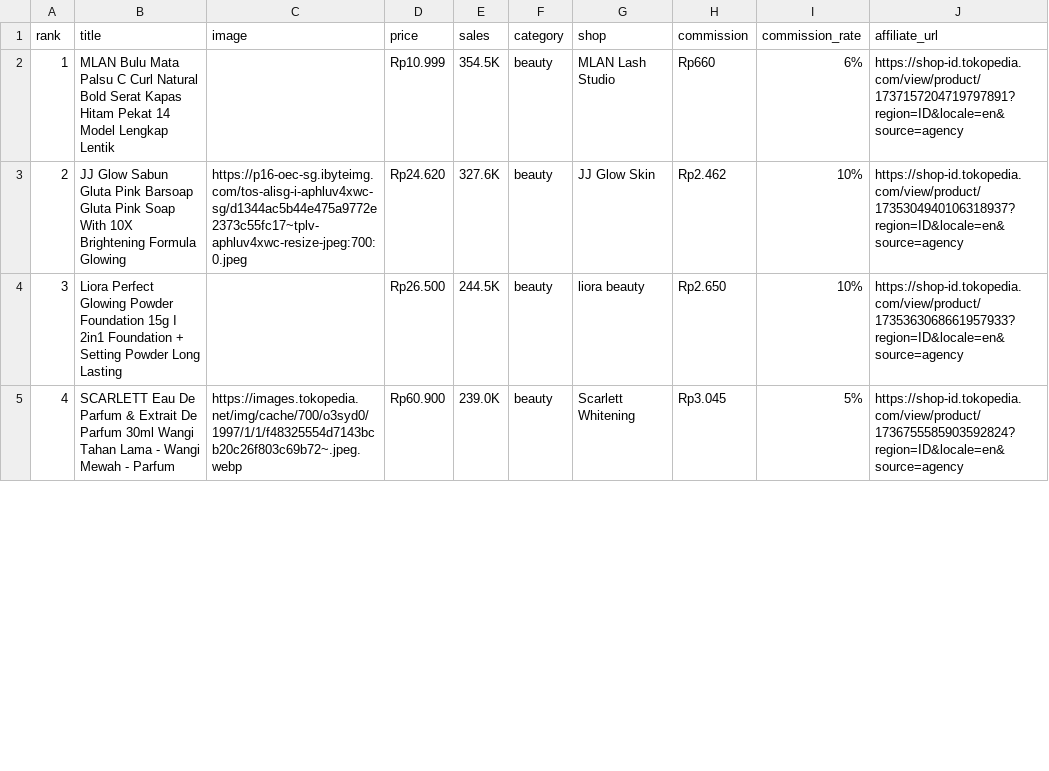
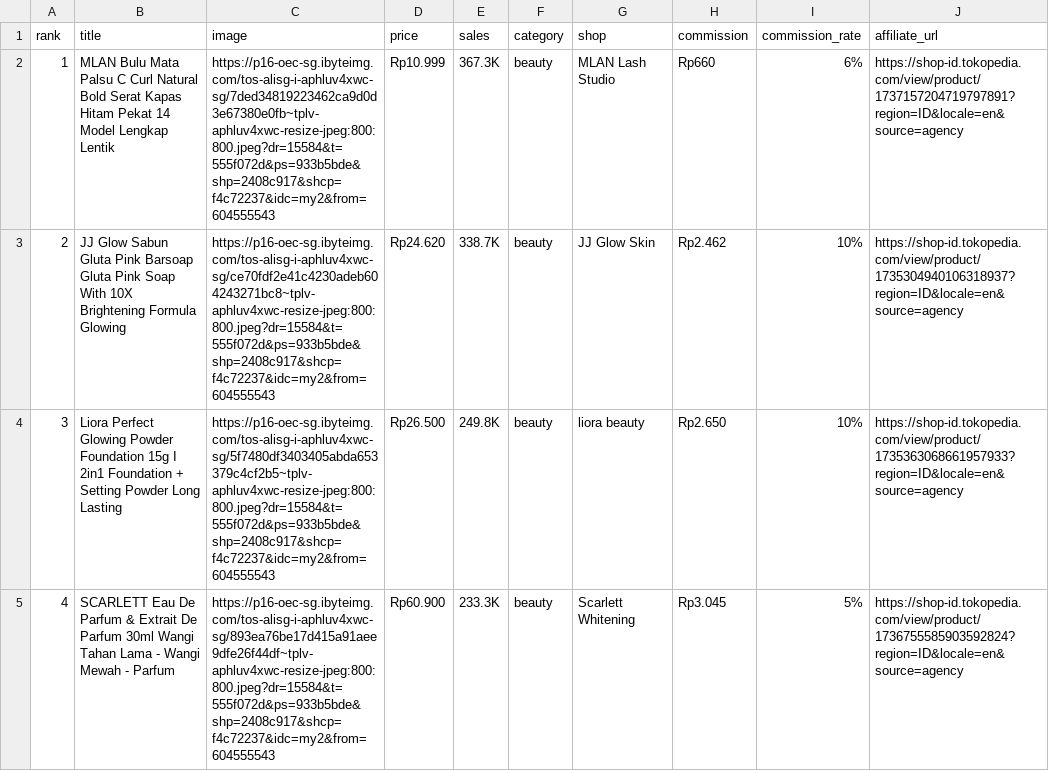
Before and after one commit to junuee-ctrl/lagitren, a CSV file: collector/products.csv, drawn as a sheet; only a part is shown; the diff covers the shown part only.

Commit message:
produk: perbarui daftar dari panel afiliasi (otomatis)

```diff
--- a/collector/products.csv
+++ b/collector/products.csv
@@ -1,5 +1,5 @@
 rank,title,image,price,sales,category,shop,commission,commission_rate,affiliate_url
-1,MLAN Bulu Mata Palsu C Curl Natural Bold Serat Kapas Hitam Pekat 14 Model Lengkap Lentik,,Rp10.999,354.5K,beauty,MLAN Lash Studio,Rp660,6%,https://shop-id.tokopedia.com/view/product/1737157204719797891?region=ID&locale=en&source=agency
-2,JJ Glow Sabun Gluta Pink Barsoap Gluta Pink Soap With 10X Brightening Formula Glowing,https://p16-oec-sg.ibyteimg.com/tos-alisg-i-aphluv4xwc-sg/d1344ac5b44e475a9772e2373c55fc17~tplv-aphluv4xwc-resize-jpeg:700:0.jpeg,Rp24.620,327.6K,beauty,JJ Glow Skin,Rp2.462,10%,https://shop-id.tokopedia.com/view/product/1735304940106318937?region=ID&locale=en&source=agency
-3,Liora Perfect Glowing Powder Foundation 15g I 2in1 Foundation + Setting Powder Long Lasting,,Rp26.500,244.5K,beauty,liora beauty,Rp2.650,10%,https://shop-id.tokopedia.com/view/product/1735363068661957933?region=ID&locale=en&source=agency
-4,SCARLETT Eau De Parfum & Extrait De Parfum 30ml Wangi Tahan Lama - Wangi Mewah - Parfum,https://images.tokopedia.net/img/cache/700/o3syd0/1997/1/1/f48325554d7143bcb20c26f803c69b72~.jpeg.webp,Rp60.900,239.0K,beauty,Scarlett Whitening,Rp3.045,5%,https://shop-id.tokopedia.com/view/product/1736755585903592824?region=ID&locale=en&source=agency
+1,MLAN Bulu Mata Palsu C Curl Natural Bold Serat Kapas Hitam Pekat 14 Model Lengkap Lentik,https://p16-oec-sg.ibyteimg.com/tos-alisg-i-aphluv4xwc-sg/7ded34819223462ca9d0d3e67380e0fb~tplv-aphluv4xwc-resize-jpeg:800:800.jpeg?dr=15584&t=555f072d&ps=933b5bde&shp=2408c917&shcp=f4c72237&idc=my2&from=604555543,Rp10.999,367.3K,beauty,MLAN Lash Studio,Rp660,6%,https://shop-id.tokopedia.com/view/product/1737157204719797891?region=ID&locale=en&source=agency
+2,JJ Glow Sabun Gluta Pink Barsoap Gluta Pink Soap With 10X Brightening Formula Glowing,https://p16-oec-sg.ibyteimg.com/tos-alisg-i-aphluv4xwc-sg/ce70fdf2e41c4230adeb604243271bc8~tplv-aphluv4xwc-resize-jpeg:800:800.jpeg?dr=15584&t=555f072d&ps=933b5bde&shp=2408c917&shcp=f4c72237&idc=my2&from=604555543,Rp24.620,338.7K,beauty,JJ Glow Skin,Rp2.462,10%,https://shop-id.tokopedia.com/view/product/1735304940106318937?region=ID&locale=en&source=agency
+3,Liora Perfect Glowing Powder Foundation 15g I 2in1 Foundation + Setting Powder Long Lasting,https://p16-oec-sg.ibyteimg.com/tos-alisg-i-aphluv4xwc-sg/5f7480df3403405abda653379c4cf2b5~tplv-aphluv4xwc-resize-jpeg:800:800.jpeg?dr=15584&t=555f072d&ps=933b5bde&shp=2408c917&shcp=f4c72237&idc=my2&from=604555543,Rp26.500,249.8K,beauty,liora beauty,Rp2.650,10%,https://shop-id.tokopedia.com/view/product/1735363068661957933?region=ID&locale=en&source=agency
+4,SCARLETT Eau De Parfum & Extrait De Parfum 30ml Wangi Tahan Lama - Wangi Mewah - Parfum,https://p16-oec-sg.ibyteimg.com/tos-alisg-i-aphluv4xwc-sg/893ea76be17d415a91aee9dfe26f44df~tplv-aphluv4xwc-resize-jpeg:800:800.jpeg?dr=15584&t=555f072d&ps=933b5bde&shp=2408c917&shcp=f4c72237&idc=my2&from=604555543,Rp60.900,233.3K,beauty,Scarlett Whitening,Rp3.045,5%,https://shop-id.tokopedia.com/view/product/1736755585903592824?region=ID&locale=en&source=agency
```
Also changed, not shown: 31 edited cells elsewhere in this file.
